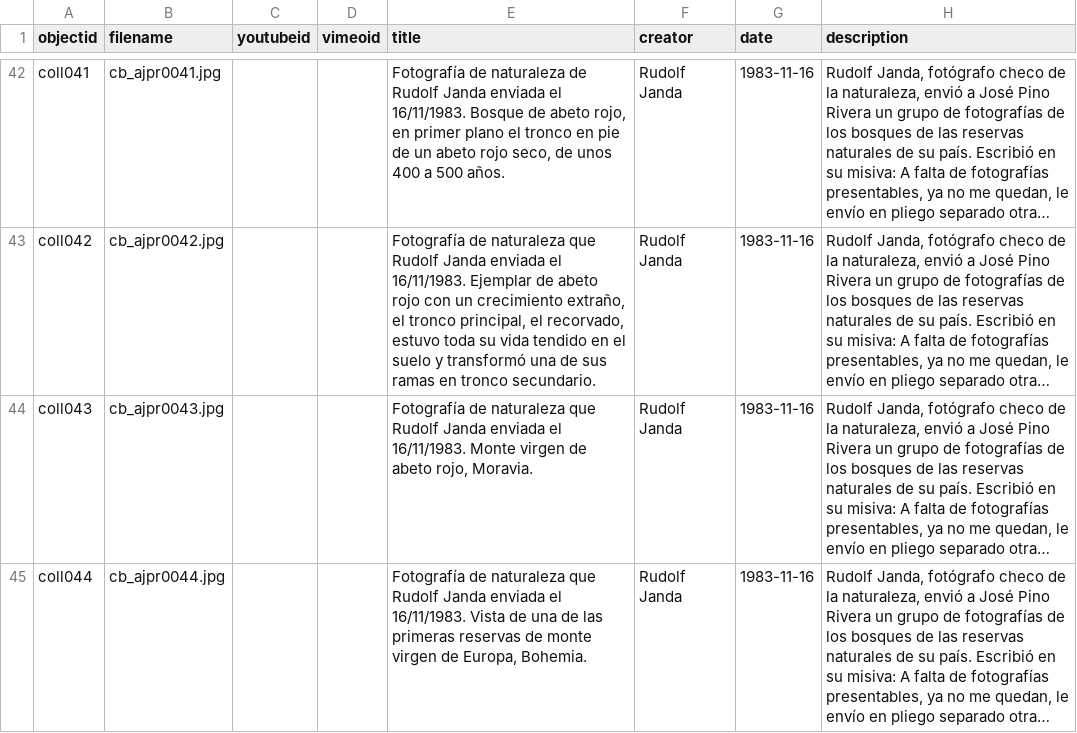
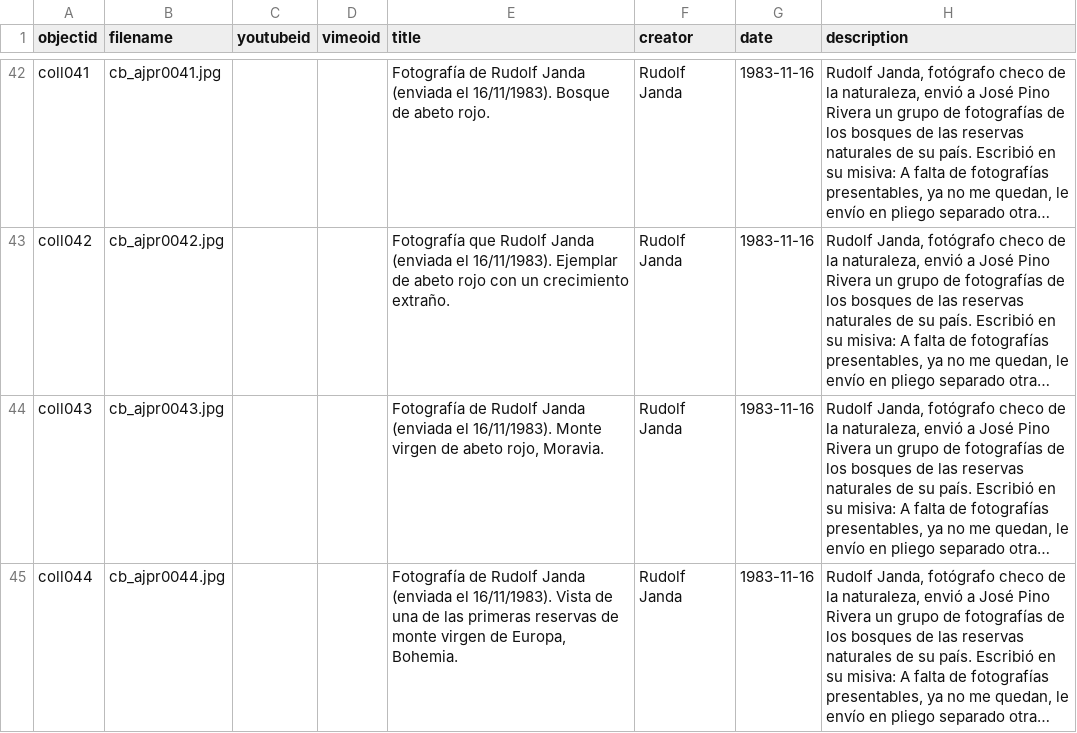
Before and after one commit to jpinod02/archivojosepinorivera, a CSV file: _data/cb_metadata_archivojosepinorivera1.csv, drawn as a sheet; only a part is shown, gaps mark what is left out; long unchanged cells end in …; the diff covers the shown part only; the diff names each change by its address in the sheet, - before the commit and + after, or states it on an @@ line.

```diff
--- a/_data/cb_metadata_archivojosepinorivera1.csv
+++ b/_data/cb_metadata_archivojosepinorivera1.csv
-E42 (title): Fotografía de naturaleza de Rudolf Janda enviada el 16/11/1983. Bosque de abeto rojo, en primer plano el tronco en pie de un abeto rojo seco, de unos 400 a 500 años.
+E42 (title): Fotografía de Rudolf Janda (enviada el 16/11/1983). Bosque de abeto rojo.
-E43 (title): Fotografía de naturaleza que Rudolf Janda enviada el 16/11/1983. Ejemplar de abeto rojo con un crecimiento extraño, el tronco principal, el recorvado, estuvo toda su vida tendido en el suelo y transformó una de sus ramas en tronco secundario.
+E43 (title): Fotografía que Rudolf Janda (enviada el 16/11/1983). Ejemplar de abeto rojo con un crecimiento extraño.
-E44 (title): Fotografía de naturaleza que Rudolf Janda enviada el 16/11/1983. Monte virgen…
+E44 (title): Fotografía de Rudolf Janda (enviada el 16/11/1983). Monte virgen…
-E45 (title): Fotografía de naturaleza que Rudolf Janda enviada el 16/11/1983. Vista de…
+E45 (title): Fotografía de Rudolf Janda (enviada el 16/11/1983). Vista de…
```
Also changed, not shown: 30 edited cells elsewhere in this file.
